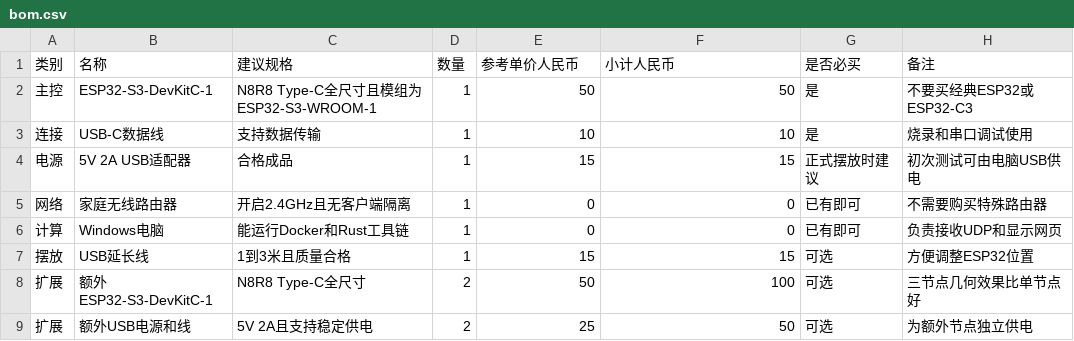
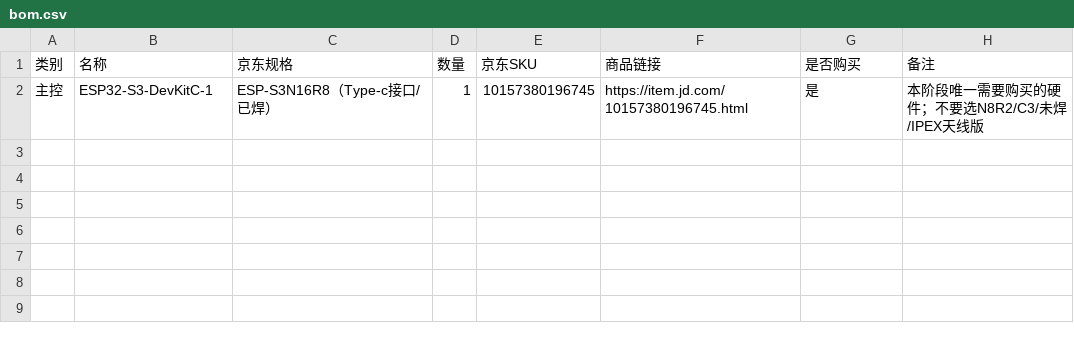
Before and after one commit to lidongsheng123456/embedded-ai-home-lab, a CSV file: ruview-wifi-csi-monitor/bom.csv, drawn as a sheet.

```diff
--- a/ruview-wifi-csi-monitor/bom.csv
+++ b/ruview-wifi-csi-monitor/bom.csv
@@ -1,9 +1,2 @@
-类别,名称,建议规格,数量,参考单价人民币,小计人民币,是否必买,备注
-主控,ESP32-S3-DevKitC-1,N8R8 Type-C全尺寸且模组为ESP32-S3-WROOM-1,1,50,50,是,不要买经典ESP32或ESP32-C3
-连接,USB-C数据线,支持数据传输,1,10,10,是,烧录和串口调试使用
-电源,5V 2A USB适配器,合格成品,1,15,15,正式摆放时建议,初次测试可由电脑USB供电
-网络,家庭无线路由器,开启2.4GHz且无客户端隔离,1,0,0,已有即可,不需要购买特殊路由器
-计算,Windows电脑,能运行Docker和Rust工具链,1,0,0,已有即可,负责接收UDP和显示网页
-摆放,USB延长线,1到3米且质量合格,1,15,15,可选,方便调整ESP32位置
-扩展,额外ESP32-S3-DevKitC-1,N8R8 Type-C全尺寸,2,50,100,可选,三节点几何效果比单节点好
-扩展,额外USB电源和线,5V 2A且支持稳定供电,2,25,50,可选,为额外节点独立供电
+类别,名称,京东规格,数量,京东SKU,商品链接,是否购买,备注
+主控,ESP32-S3-DevKitC-1,ESP-S3N16R8（Type-c接口/已焊）,1,10157380196745,https://item.jd.com/10157380196745.html,是,本阶段唯一需要购买的硬件；不要选N8R2/C3/未焊/IPEX天线版
```
Also changed, not shown: 3 other files.
